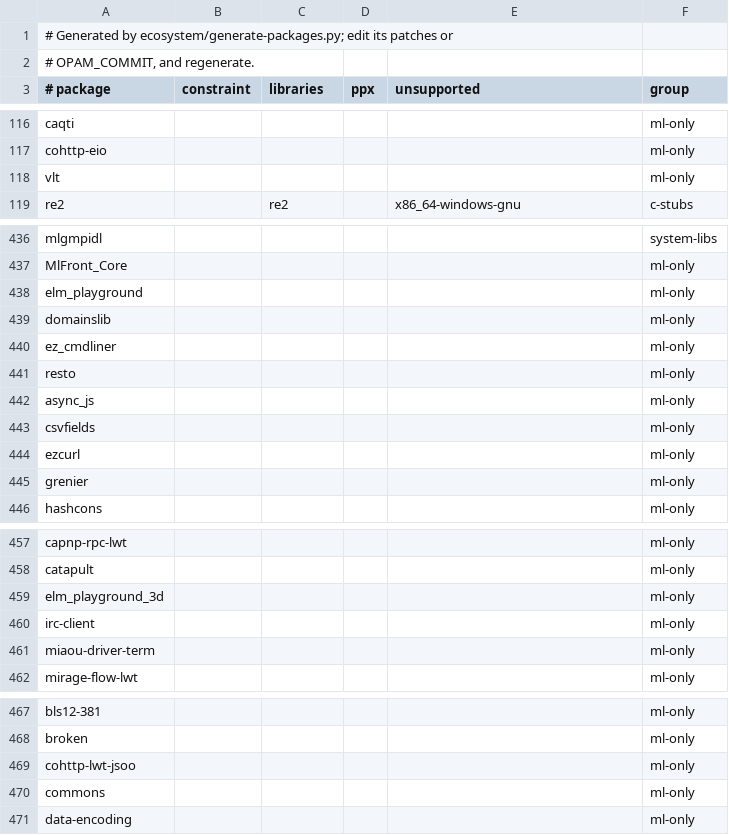
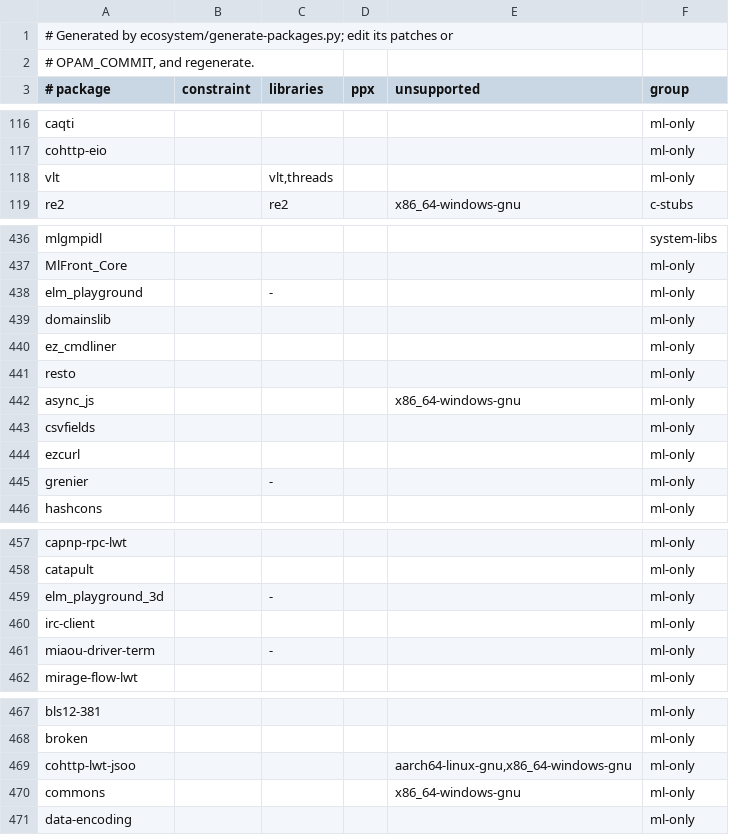
Before and after one commit to shreyascodes-tech/zcaml, a TSV file: ecosystem/packages.tsv, drawn as a sheet; only a part is shown, gaps mark what is left out; the diff covers the shown part only.

```diff
--- a/ecosystem/packages.tsv
+++ b/ecosystem/packages.tsv
@@ -117,3 +117,3 @@ caqti					ml-only
 cohttp-eio					ml-only
-vlt					ml-only
+vlt		vlt,threads			ml-only
 re2		re2		x86_64-windows-gnu	c-stubs
@@ -437,3 +437,3 @@ mlgmpidl					system-libs
 MlFront_Core					ml-only
-elm_playground					ml-only
+elm_playground		-			ml-only
 domainslib					ml-only
@@ -441,6 +441,6 @@ ez_cmdliner					ml-only
 resto					ml-only
-async_js					ml-only
+async_js				x86_64-windows-gnu	ml-only
 csvfields					ml-only
 ezcurl					ml-only
-grenier					ml-only
+grenier		-			ml-only
 hashcons					ml-only
@@ -458,5 +458,5 @@ capnp-rpc-lwt					ml-only
 catapult					ml-only
-elm_playground_3d					ml-only
+elm_playground_3d		-			ml-only
 irc-client					ml-only
-miaou-driver-term					ml-only
+miaou-driver-term		-			ml-only
 mirage-flow-lwt					ml-only
@@ -468,4 +468,4 @@ bls12-381					ml-only
 broken					ml-only
-cohttp-lwt-jsoo					ml-only
-commons					ml-only
+cohttp-lwt-jsoo				aarch64-linux-gnu,x86_64-windows-gnu	ml-only
+commons				x86_64-windows-gnu	ml-only
 data-encoding					ml-only
```
Also changed, not shown: 14 edited cells elsewhere in this file, 1 other file.
